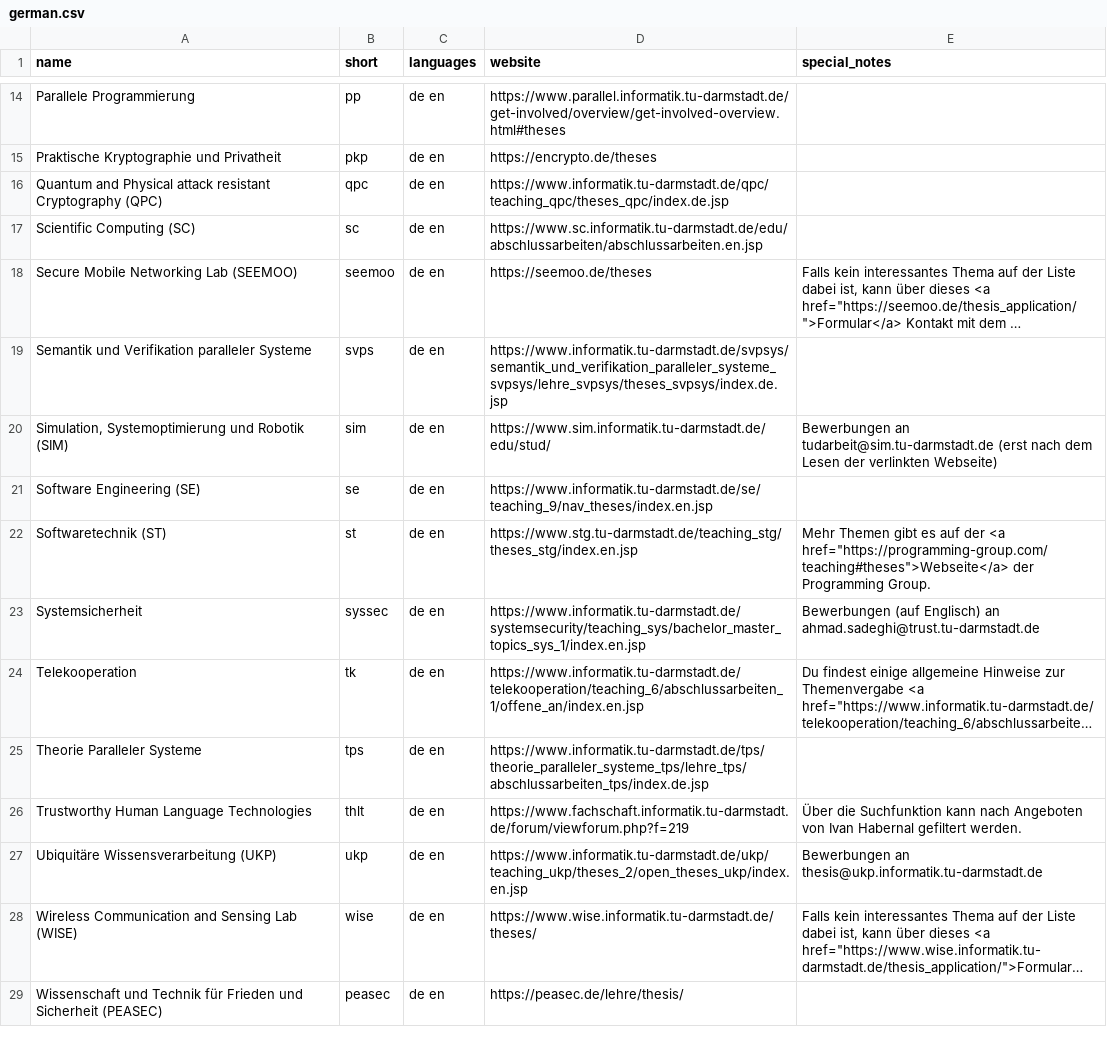
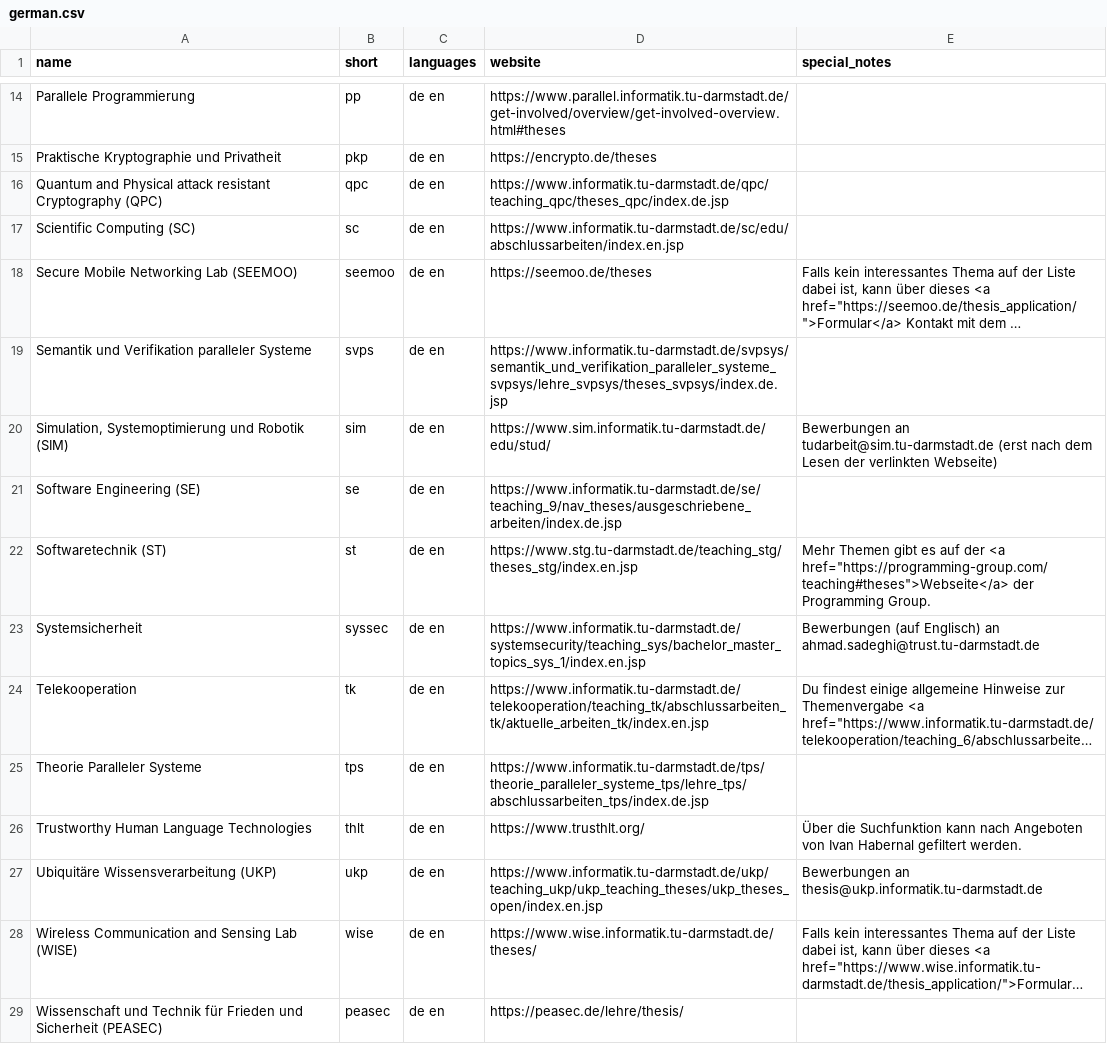
Before and after one commit to d120/theses_overview, a CSV file: german.csv, drawn as a sheet; only a part is shown, gaps mark what is left out; long unchanged cells end in …; the diff names each change by its address in the sheet, - before the commit and + after, or states it on an @@ line.

Commit message:
update urls

```diff
--- a/german.csv
+++ b/german.csv
-D17 (website): https://www.sc.informatik.tu-darmstadt.de/edu/abschlussarbeiten/abschlussarbeiten.en.jsp
+D17 (website): https://www.informatik.tu-darmstadt.de/sc/edu/abschlussarbeiten/index.en.jsp
-D21 (website): https://www.informatik.tu-darmstadt.de/se/teaching_9/nav_theses/index.en.jsp
+D21 (website): https://www.informatik.tu-darmstadt.de/se/teaching_9/nav_theses/ausgeschriebene_arbeiten/index.de.jsp
-D24 (website): https://www.informatik.tu-darmstadt.de/telekooperation/teaching_6/abschlussarbeiten_1/offene_an/index.en.jsp
+D24 (website): https://www.informatik.tu-darmstadt.de/telekooperation/teaching_tk/abschlussarbeiten_tk/aktuelle_arbeiten_tk/index.en.jsp
-D26 (website): https://www.fachschaft.informatik.tu-darmstadt.de/forum/viewforum.php?f=219
+D26 (website): https://www.trusthlt.org/
-D27 (website): https://www.informatik.tu-darmstadt.de/ukp/teaching_ukp/theses_2/open_theses_ukp/index.en.jsp
+D27 (website): https://www.informatik.tu-darmstadt.de/ukp/teaching_ukp/ukp_teaching_theses/ukp_theses_open/index.en.jsp
```
